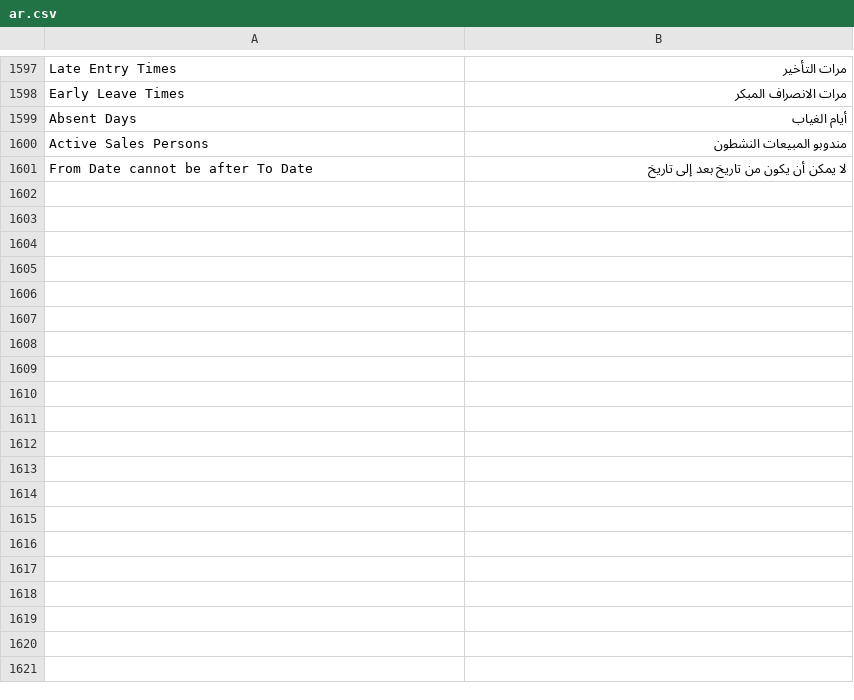
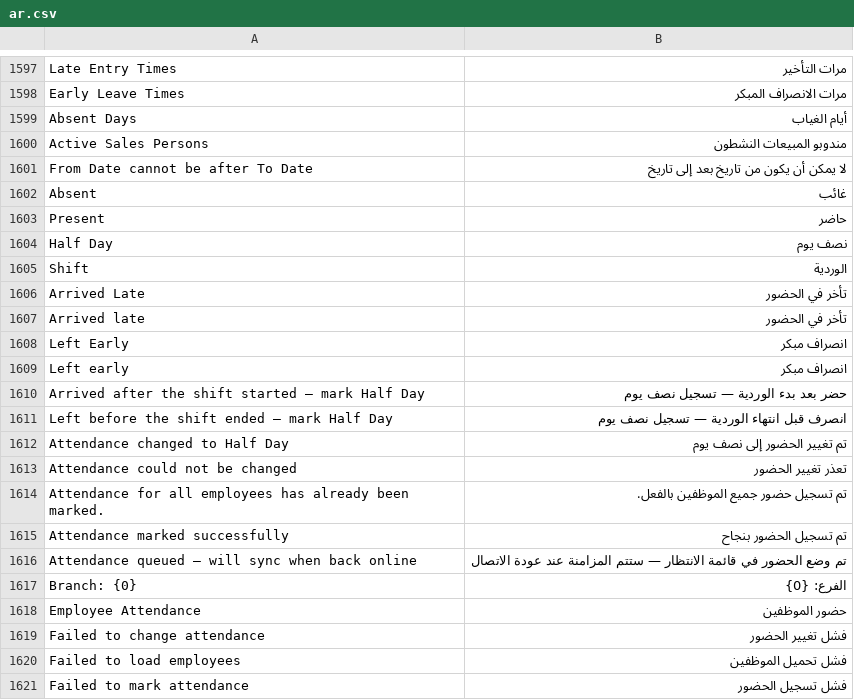
Before and after one commit to erpcloudsystems/ecs_posnext, a CSV file: ecs_posnext/translations/ar.csv, drawn as a sheet; only a part is shown, gaps mark what is left out; the diff covers the shown part only; the diff names each change by its address in the sheet, - before the commit and + after, or states it on an @@ line.

Commit message:
Update view and employee attendance in the pos

```diff
--- a/ecs_posnext/translations/ar.csv
+++ b/ecs_posnext/translations/ar.csv
+row 1602: Absent | غائب
+row 1603: Present | حاضر
+row 1604: Half Day | نصف يوم
+row 1605: Shift | الوردية
+row 1606: Arrived Late | تأخر في الحضور
+row 1607: Arrived late | تأخر في الحضور
+row 1608: Left Early | انصراف مبكر
+row 1609: Left early | انصراف مبكر
+row 1610: Arrived after the shift started — mark Half Day | حضر بعد بدء الوردية — تسجيل نصف يوم
+row 1611: Left before the shift ended — mark Half Day | انصرف قبل انتهاء الوردية — تسجيل نصف يوم
+row 1612: Attendance changed to Half Day | تم تغيير الحضور إلى نصف يوم
+row 1613: Attendance could not be changed | تعذر تغيير الحضور
+row 1614: Attendance for all employees has already been marked. | تم تسجيل حضور جميع الموظفين بالفعل.
+row 1615: Attendance marked successfully | تم تسجيل الحضور بنجاح
+row 1616: Attendance queued — will sync when back online | تم وضع الحضور في قائمة الانتظار — ستتم المزامنة عند عودة الاتصال
+row 1617: Branch: {0} | الفرع: {0}
+row 1618: Employee Attendance | حضور الموظفين
+row 1619: Failed to change attendance | فشل تغيير الحضور
+row 1620: Failed to load employees | فشل تحميل الموظفين
+row 1621: Failed to mark attendance | فشل تسجيل الحضور
```
Also changed, not shown: 21 added rows elsewhere in this file, 29 other files.
